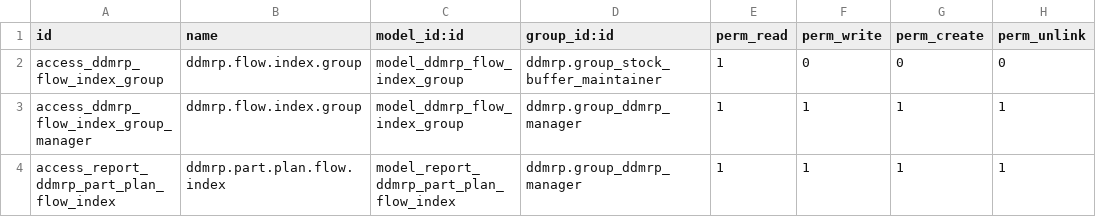
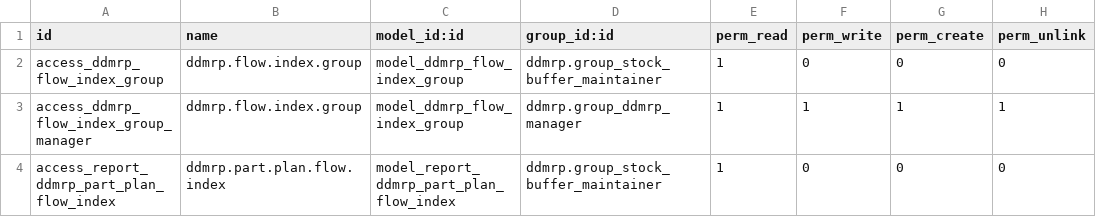
Before and after one commit to yoki31/ddmrp, a CSV file: ddmrp_report_part_flow_index/security/ir.model.access.csv, drawn as a sheet.

Commit message:
[IMP] ddmrp_report_part_flow_index: add access rights to buffer mantainers

```diff
--- a/ddmrp_report_part_flow_index/security/ir.model.access.csv
+++ b/ddmrp_report_part_flow_index/security/ir.model.access.csv
@@ -3,2 +3,2 @@ access_ddmrp_flow_index_group,ddmrp.flow.index.group,model_ddmrp_flow_index_grou
 access_ddmrp_flow_index_group_manager,ddmrp.flow.index.group,model_ddmrp_flow_index_group,ddmrp.group_ddmrp_manager,1,1,1,1
-access_report_ddmrp_part_plan_flow_index,ddmrp.part.plan.flow.index,model_report_ddmrp_part_plan_flow_index,ddmrp.group_ddmrp_manager,1,1,1,1
+access_report_ddmrp_part_plan_flow_index,ddmrp.part.plan.flow.index,model_report_ddmrp_part_plan_flow_index,ddmrp.group_stock_buffer_maintainer,1,0,0,0
```
